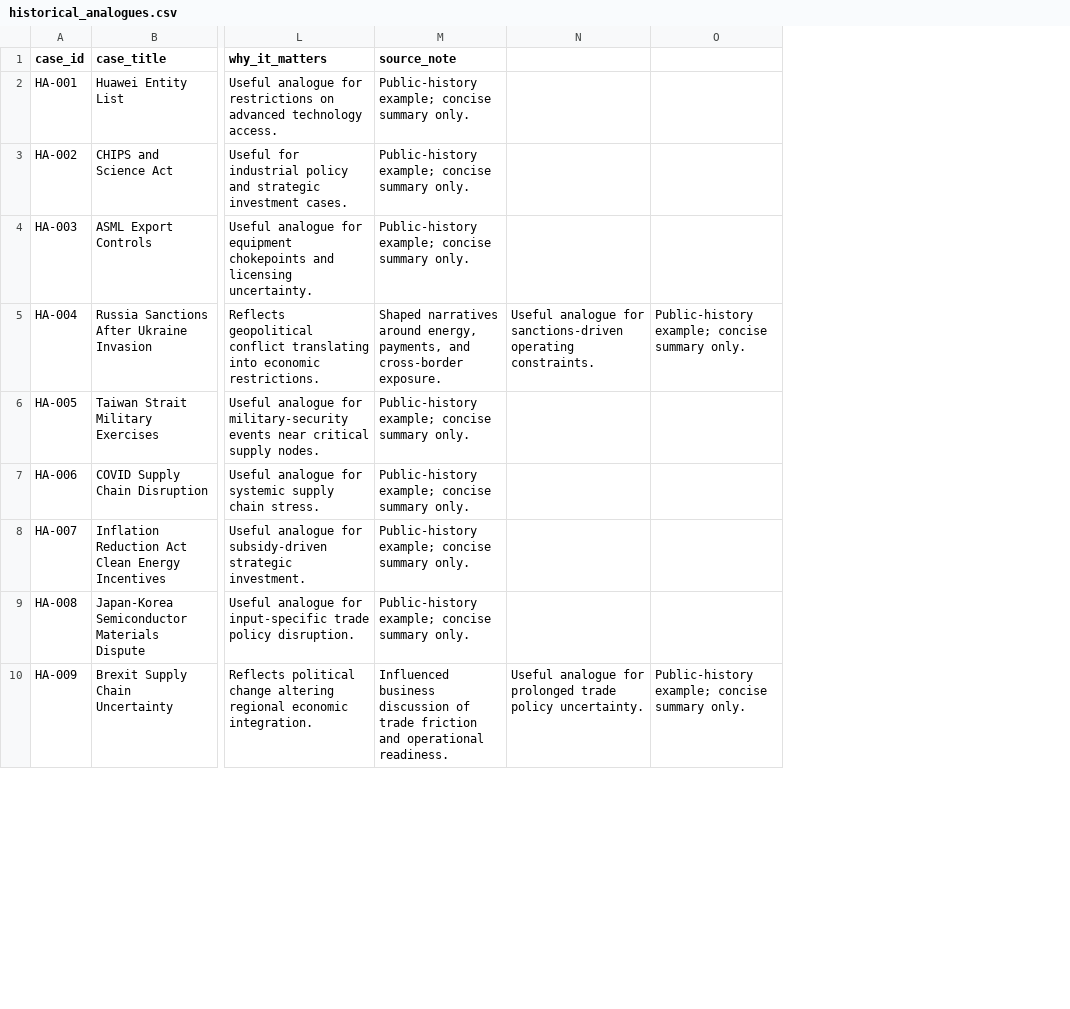
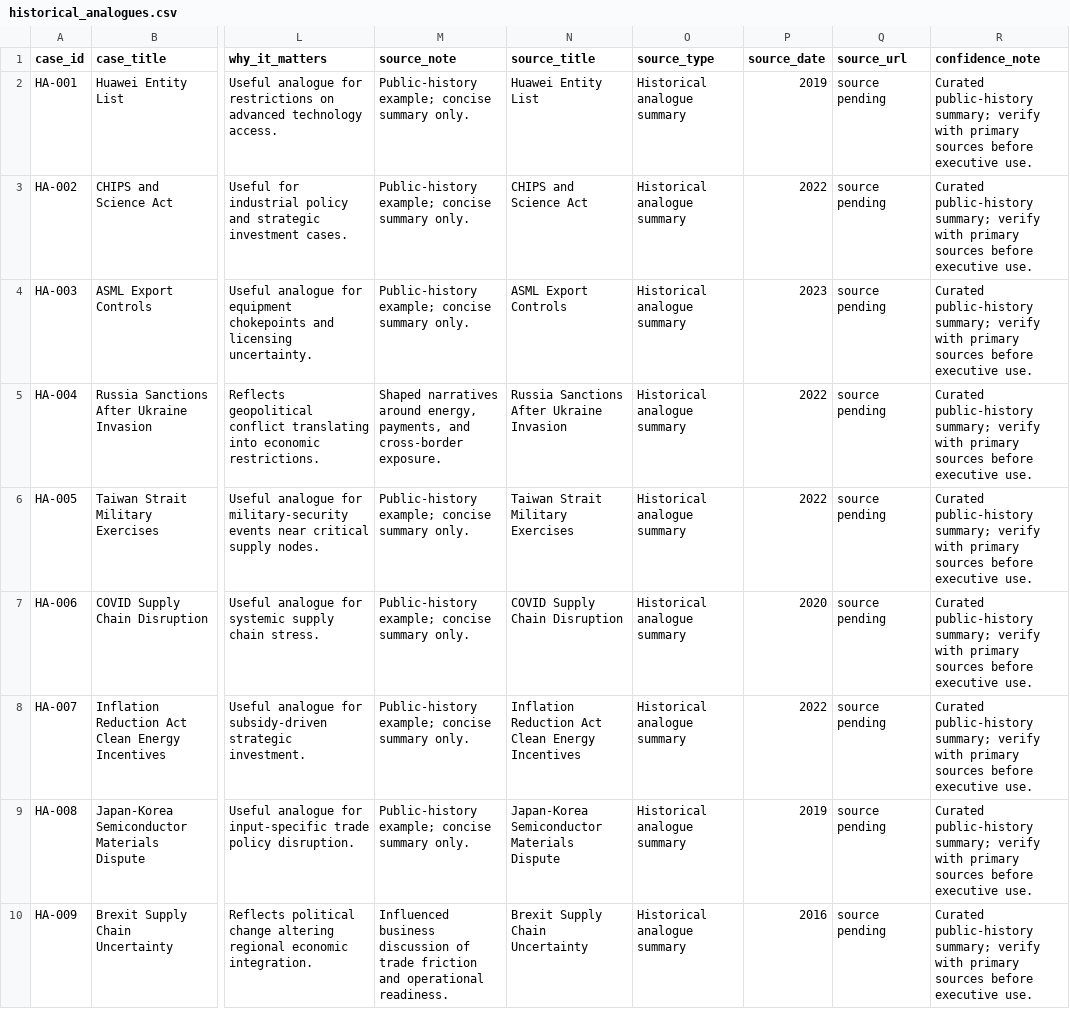
Before and after one commit to nanabb333/strategic_intelligence_agent, a CSV file: knowledge_base/historical_analogues.csv, drawn as a sheet; only a part is shown, gaps mark what is left out; removed rows and columns are numbered as before the commit, all else as after; the diff names each change by its address in the sheet, - before the commit and + after, or states it on an @@ line.

```diff
--- a/knowledge_base/historical_analogues.csv
+++ b/knowledge_base/historical_analogues.csv
-column N, rows 5-10: Useful analogue for sanctions-driven operating constraints. |  |  |  |  | Useful analogue for prolonged trade policy uncertainty.
-column O, rows 5-10: Public-history example; concise summary only. |  |  |  |  | Public-history example; concise summary only.
+column N (source_title), rows 2-10: Huawei Entity List | CHIPS and Science Act | ASML Export Controls | Russia Sanctions After Ukraine Invasion | Taiwan Strait Military Exercises | COVID Supply Chain Disruption | Inflation Reduction Act Clean Energy Incentives | Japan-Korea Semiconductor Materials Dispute | Brexit Supply Chain Uncertainty
+column O (source_type), rows 2-10: all Historical analogue summary
+column P (source_date), rows 2-10: 2019 | 2022 | 2023 | 2022 | 2022 | 2020 | 2022 | 2019 | 2016
+column Q (source_url), rows 2-10: all source pending
+column R (confidence_note), rows 2-10: all Curated public-history summary; verify with primary sources before executive use.
```
Also changed, not shown: knowledge_base/mechanism_framework.csv, 17 other files.
